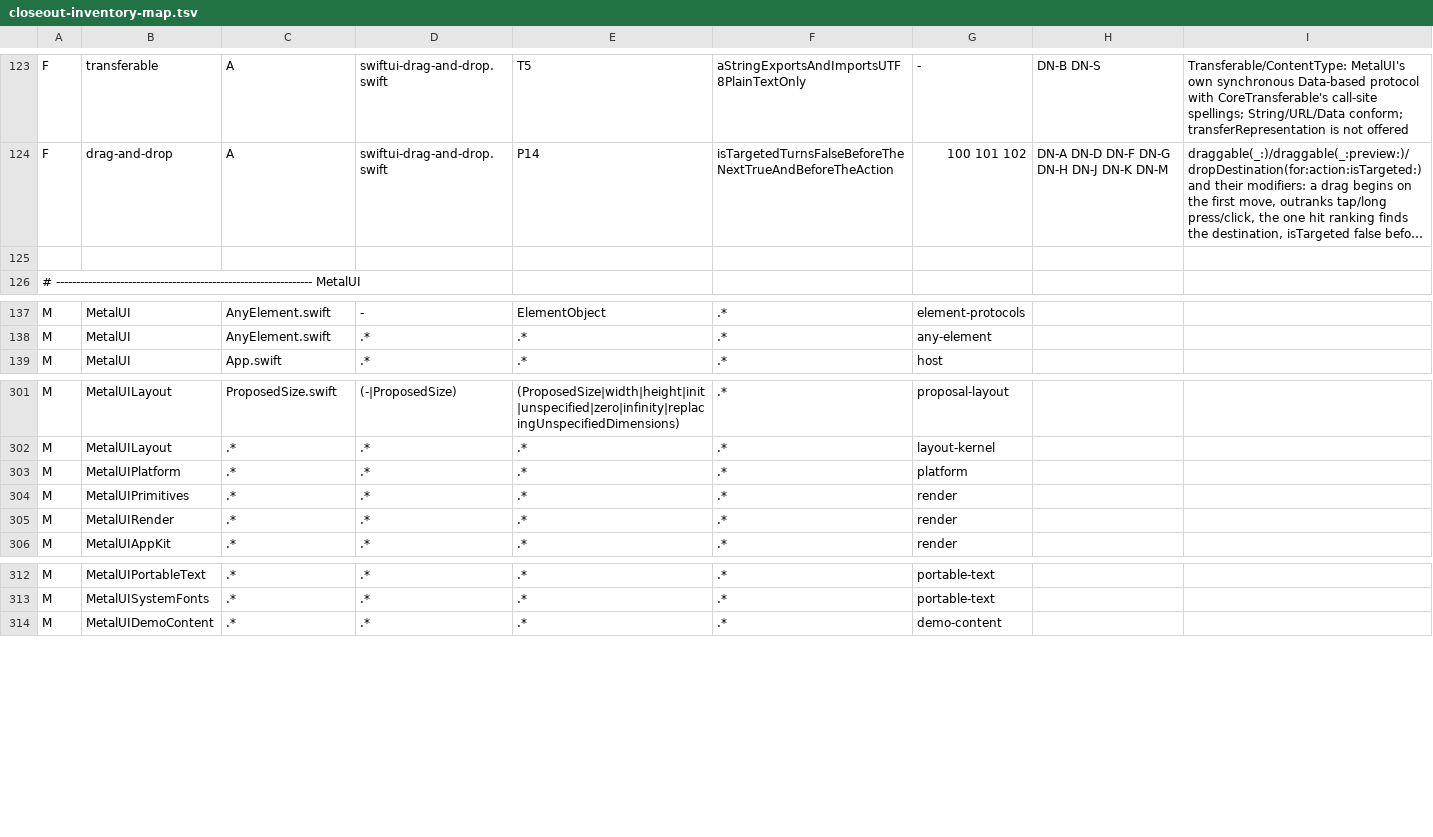
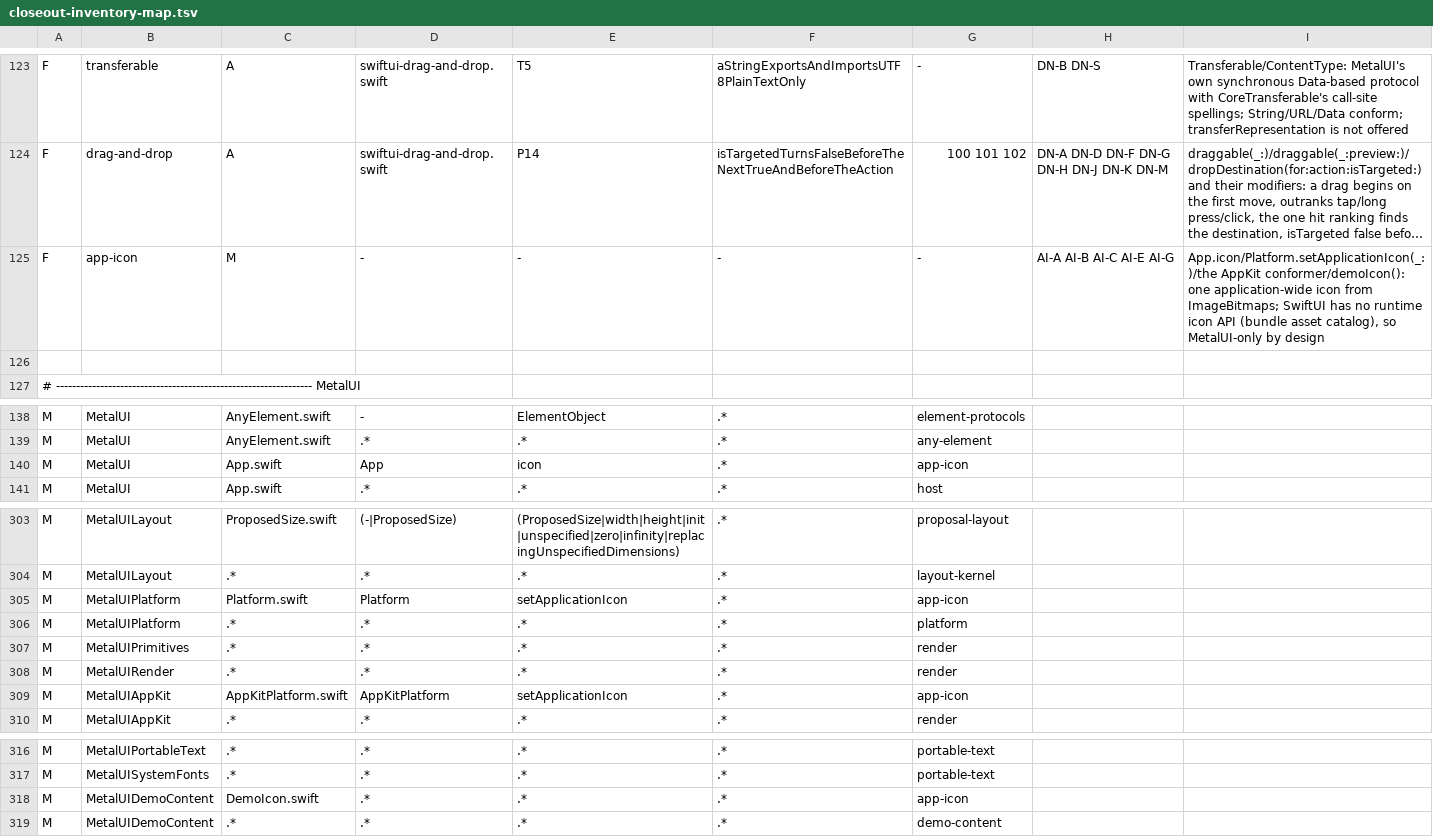
Before and after one commit to mburger89/MetalUI, a TSV file: docs/probes/closeout-inventory-map.tsv, drawn as a sheet; only a part is shown, gaps mark what is left out; long unchanged cells end in …; the diff names each change by its address in the sheet, - before the commit and + after, or states it on an @@ line.

```diff
--- a/docs/probes/closeout-inventory-map.tsv
+++ b/docs/probes/closeout-inventory-map.tsv
+row 125: F | app-icon | M | - | - | - | - | AI-A AI-B AI-C AI-E AI-G | App.icon/Platform.setApplicationIcon(_:)/the AppKit conformer/demoIcon(): one application-wide icon from ImageBitmaps; SwiftUI has no runtime icon API (bundle asset catalog), so MetalUI-only by design
+row 140: M | MetalUI | App.swift | App | icon | .* | app-icon
+row 305: M | MetalUIPlatform | Platform.swift | Platform | setApplicationIcon | .* | app-icon
+row 309: M | MetalUIAppKit | AppKitPlatform.swift | AppKitPlatform | setApplicationIcon | .* | app-icon
+row 318: M | MetalUIDemoContent | DemoIcon.swift | .* | .* | .* | app-icon
```
Also changed, not shown: 9 other files.
